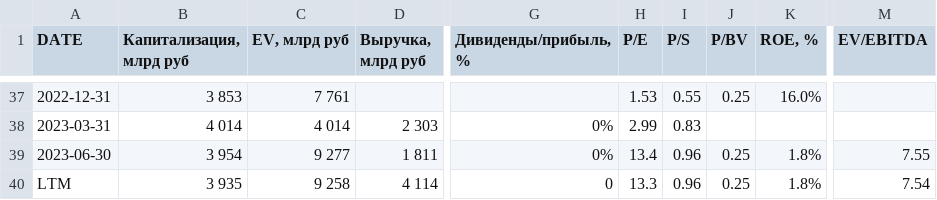
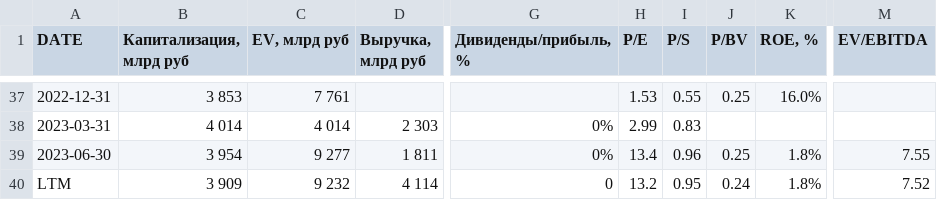
Before and after one commit to zakonreal/Stock, a CSV file: data/MSFO_GAZP.csv, drawn as a sheet; only a part is shown, gaps mark what is left out; the diff names each change by its address in the sheet, - before the commit and + after, or states it on an @@ line.

```diff
--- a/data/MSFO_GAZP.csv
+++ b/data/MSFO_GAZP.csv
-B40 (Капитализация, млрд руб): 3 935
+B40 (Капитализация, млрд руб): 3 909
-C40 (EV, млрд руб): 9 258
+C40 (EV, млрд руб): 9 232
-H40 (P/E): 13.3
+H40 (P/E): 13.2
-I40 (P/S): 0.96
+I40 (P/S): 0.95
-J40 (P/BV): 0.25
+J40 (P/BV): 0.24
-M40 (EV/EBITDA): 7.54
+M40 (EV/EBITDA): 7.52
```
Also changed, not shown: data/MSFO_MOEX.csv, data/MSFO_ROSN.csv, 2 other files.
